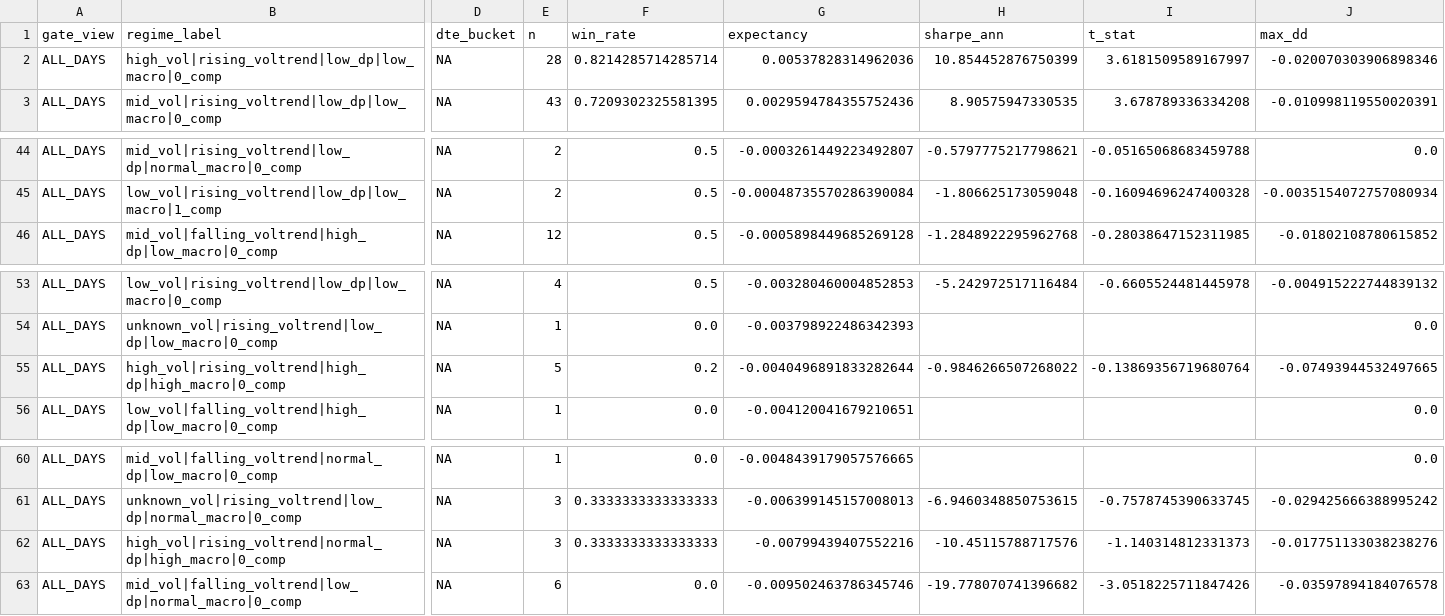
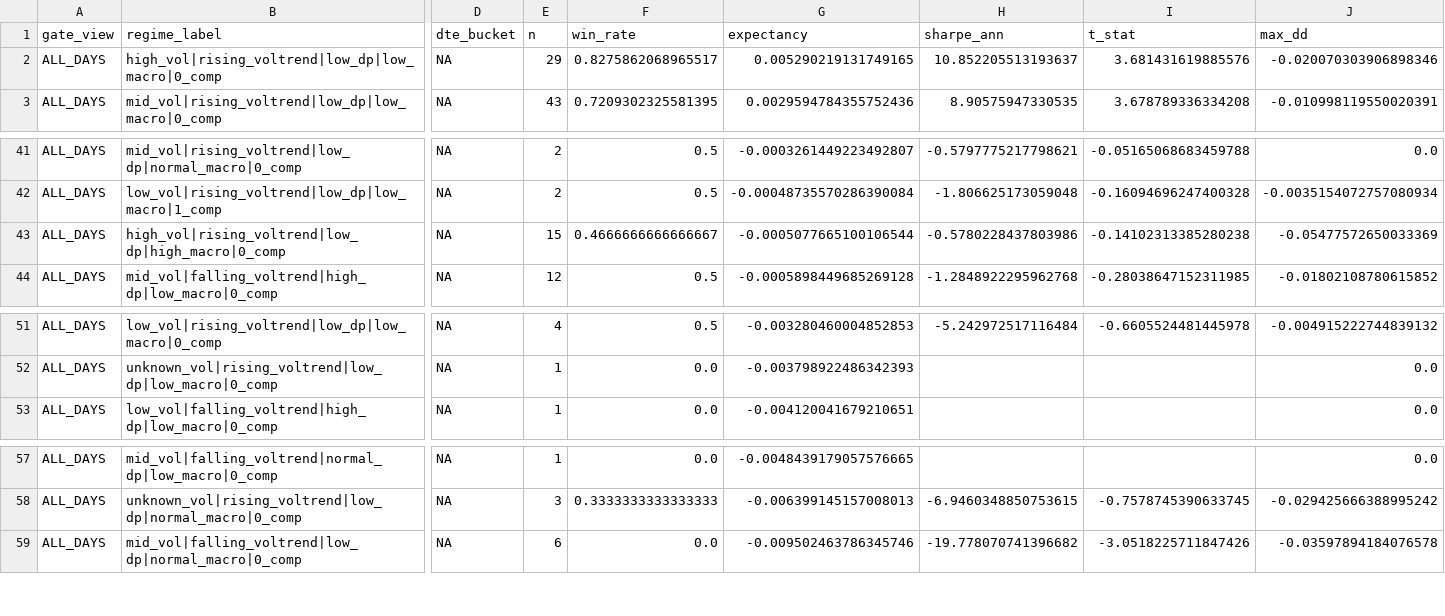
Before and after one commit to kvandre12-commits/SharpEdge-System, a CSV file: outputs/edge_regime_pressure_dte.csv, drawn as a sheet; only a part is shown, gaps mark what is left out; removed rows and columns are numbered as before the commit, all else as after; rows hold the shown columns only; the diff covers the shown part only; the diff names each change by its address in the sheet, - before the commit and + after, or states it on an @@ line.

```diff
--- a/outputs/edge_regime_pressure_dte.csv
+++ b/outputs/edge_regime_pressure_dte.csv
-E2 (n): 28
+E2 (n): 29
-F2 (win_rate): 0.8214285714285714
+F2 (win_rate): 0.8275862068965517
-G2 (expectancy): 0.00537828314962036
+G2 (expectancy): 0.005290219131749165
-H2 (sharpe_ann): 10.854452876750399
+H2 (sharpe_ann): 10.852205513193637
-I2 (t_stat): 3.6181509589167997
+I2 (t_stat): 3.681431619885576
+row 43: ALL_DAYS | high_vol|rising_voltrend|low_dp|high_macro|0_comp | NA | 15 | 0.4666666666666667 | -0.0005077665100106544 | -0.5780228437803986 | -0.14102313385280238 | -0.05477572650033369
-row 55: ALL_DAYS | high_vol|rising_voltrend|high_dp|high_macro|0_comp | NA | 5 | 0.2 | -0.0040496891833282644 | -0.9846266507268022 | -0.13869356719680764 | -0.07493944532497665
-row 62: ALL_DAYS | high_vol|rising_voltrend|normal_dp|high_macro|0_comp | NA | 3 | 0.3333333333333333 | -0.00799439407552216 | -10.45115788717576 | -1.140314812331373 | -0.017751133038238276
```
Also changed, not shown: 2 added rows, 6 removed rows and 15 edited cells elsewhere in this file, outputs/attribution_by_group.csv, outputs/features_daily.csv, 18 other files.
